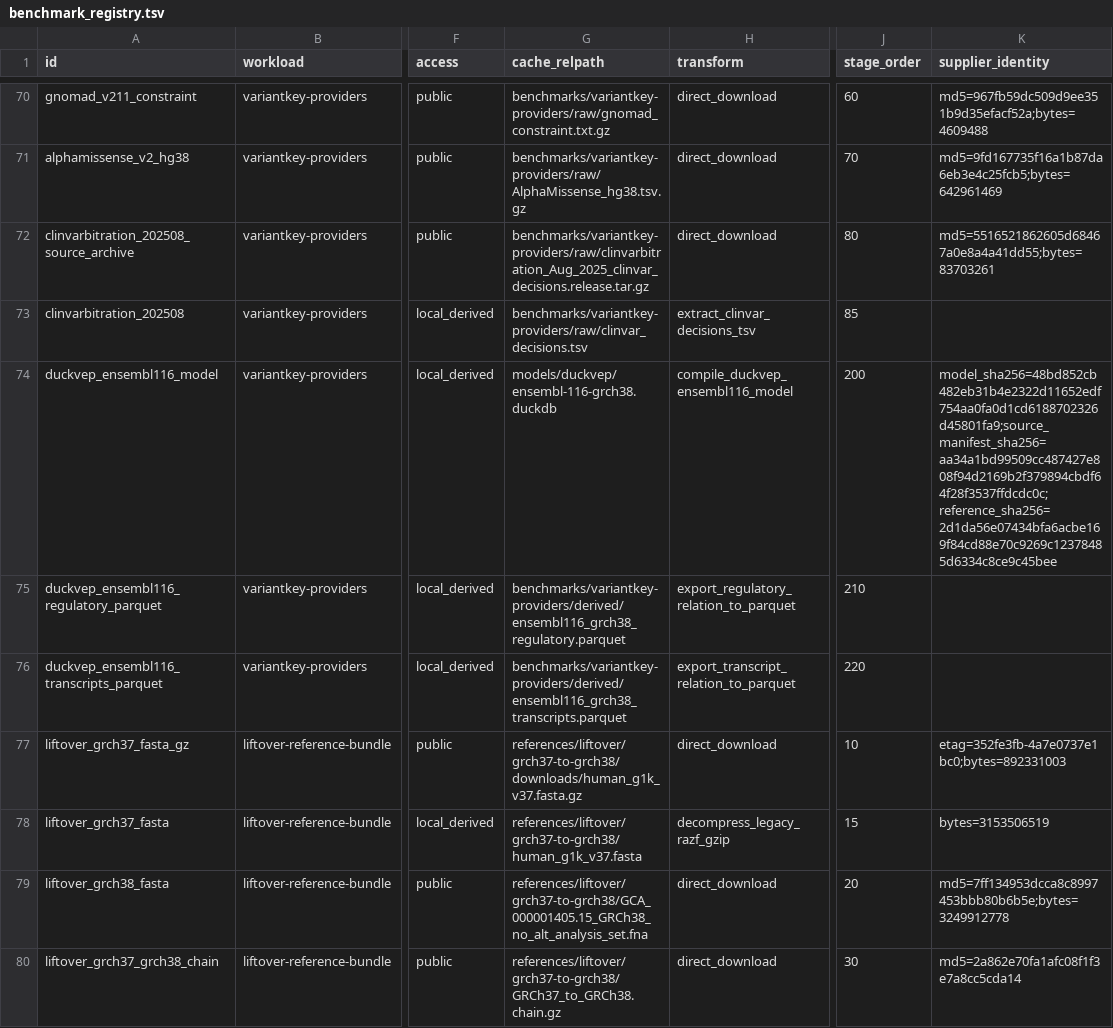
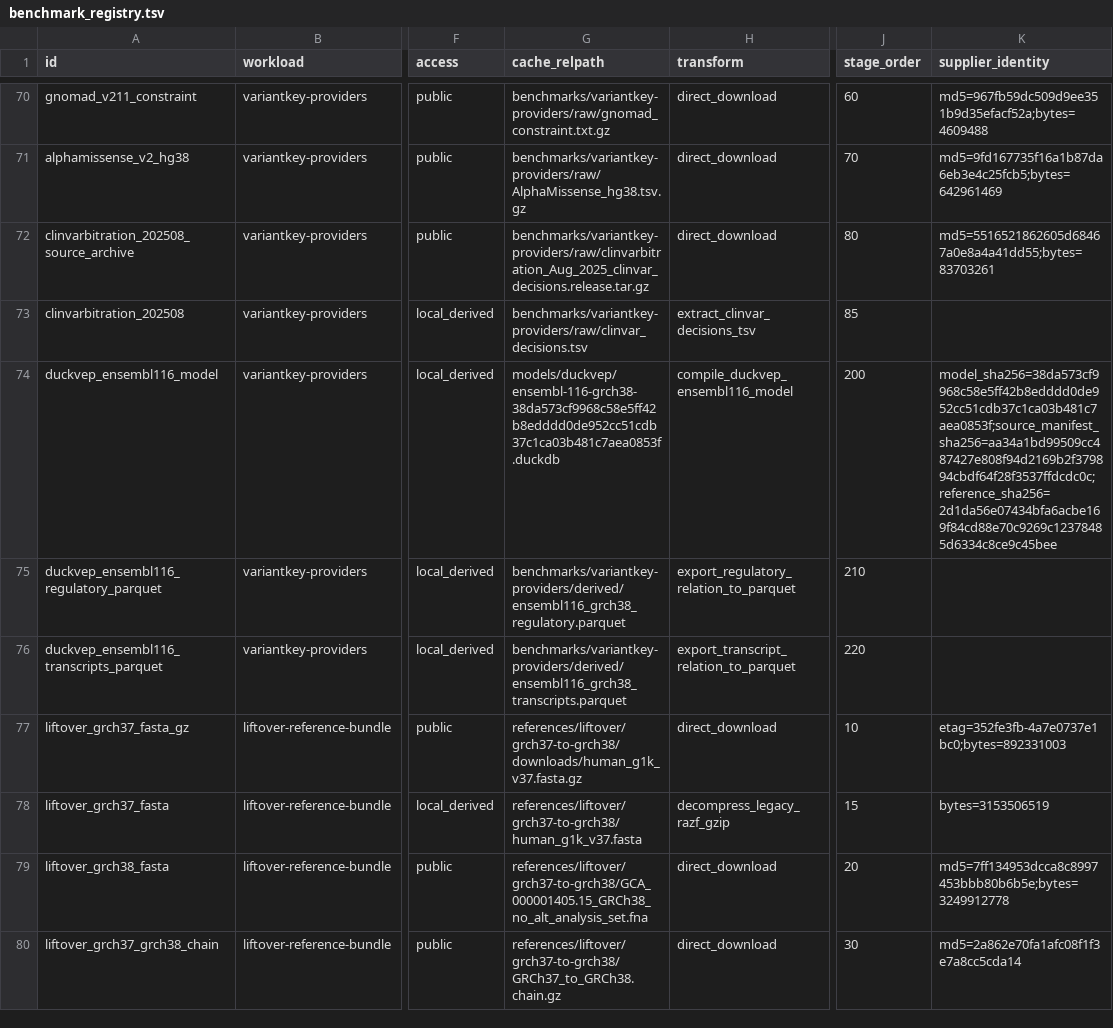
Before and after one commit to RGenomicsETL/duckhts, a TSV file: r/duckhtsbench/inst/benchmark_registry.tsv, drawn as a sheet; only a part is shown, gaps mark what is left out; the diff names each change by its address in the sheet, - before the commit and + after, or states it on an @@ line.

Commit message:
Repin complete-flank model in an identity-qualified cache path

```diff
--- a/r/duckhtsbench/inst/benchmark_registry.tsv
+++ b/r/duckhtsbench/inst/benchmark_registry.tsv
-G74 (cache_relpath): models/duckvep/ensembl-116-grch38.duckdb
+G74 (cache_relpath): models/duckvep/ensembl-116-grch38-38da573cf9968c58e5ff42b8edddd0de952cc51cdb37c1ca03b481c7aea0853f.duckdb
-K74 (supplier_identity): model_sha256=48bd852cb482eb31b4e2322d11652edf754aa0fa0d1cd6188702326d45801fa9;source_manifest_sha256=aa34a1bd99509cc487427e808f94d2169b2f379894cbdf64f28f3537ffdcdc0c;reference_sha256=2d1da56e07434bfa6acbe169f84cd88e70c9269c12378485d6334c8ce9c45bee
+K74 (supplier_identity): model_sha256=38da573cf9968c58e5ff42b8edddd0de952cc51cdb37c1ca03b481c7aea0853f;source_manifest_sha256=aa34a1bd99509cc487427e808f94d2169b2f379894cbdf64f28f3537ffdcdc0c;reference_sha256=2d1da56e07434bfa6acbe169f84cd88e70c9269c12378485d6334c8ce9c45bee
```
Also changed, not shown: 4 other files.
